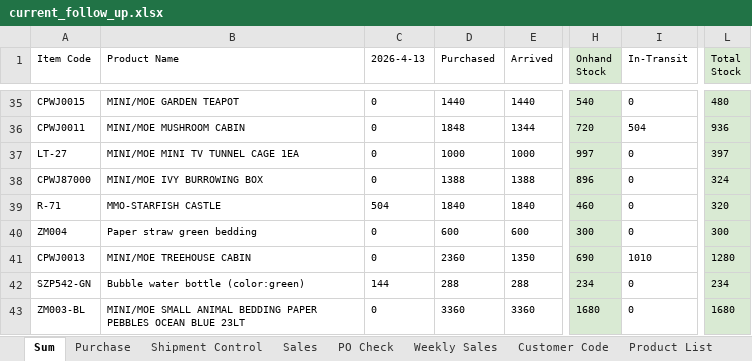
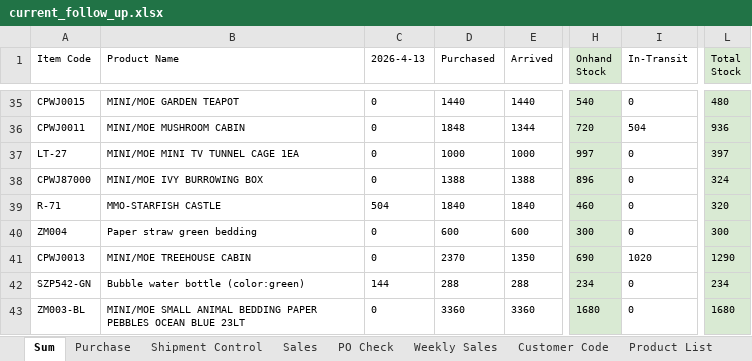
Before and after one commit to nicolechu111111-lgtm/scm-risk-dashboard, an Excel workbook: data/current_follow_up.xlsx, sheet Sum, drawn as a sheet; only a part is shown, gaps mark what is left out; values as stored, in another font and other column widths than the file's, no borders; conditional formats not drawn; the diff names each change by its address in the sheet, - before the commit and + after, or states it on an @@ line.

```diff
--- a/data/current_follow_up.xlsx (sheet Sum)
+++ b/data/current_follow_up.xlsx (sheet Sum)
-D41 (Purchased): 2360
+D41 (Purchased): 2370
-I41 (In-Transit): 1010
+I41 (In-Transit): 1020
-L41 (Total Stock): 1280
+L41 (Total Stock): 1290
```
Also changed, not shown: sheet Purchase.
